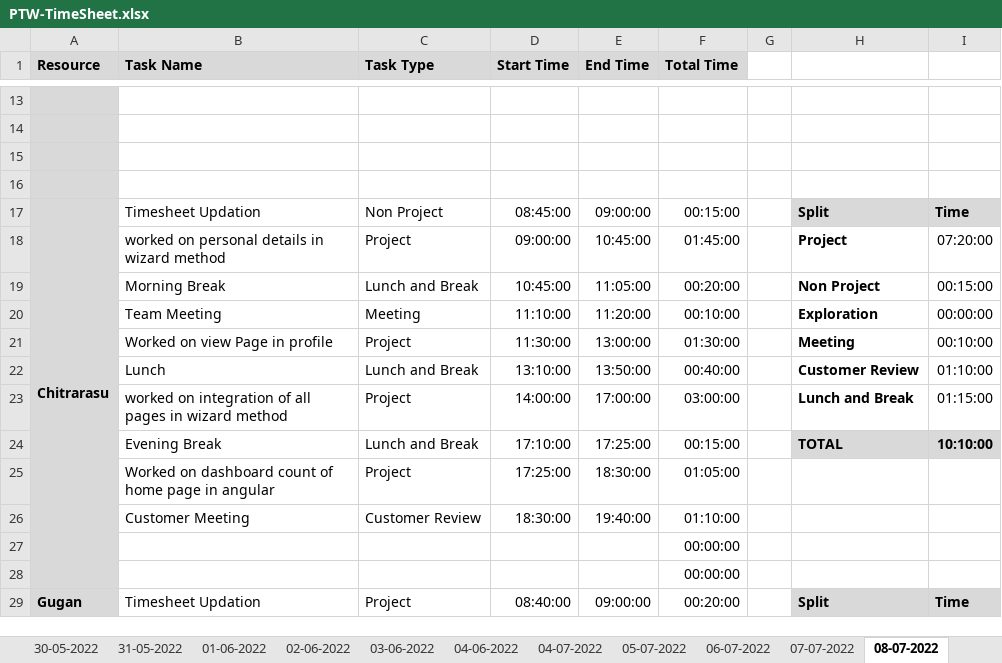
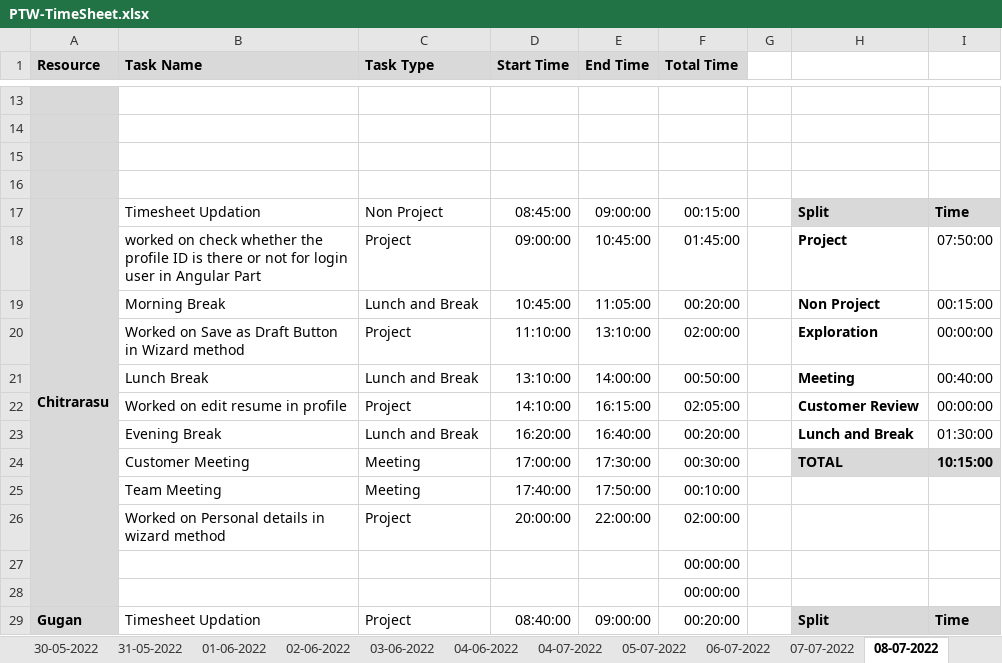
Before and after one commit to AspireTeamGenesis/Profile_Management, an Excel workbook: Process/Timesheet/PTW-TimeSheet.xlsx, sheet 08-07-2022, drawn as a sheet; only a part is shown, gaps mark what is left out; values as stored, in another font and other column widths than the file's, no borders; conditional formats not drawn; removed rows and columns are numbered as before the commit, all else as after; the diff names each change by its address in the sheet, - before the commit and + after, or states it on an @@ line.

Commit message:
Updated Timesheet

```diff
--- a/Process/Timesheet/PTW-TimeSheet.xlsx (sheet 08-07-2022)
+++ b/Process/Timesheet/PTW-TimeSheet.xlsx (sheet 08-07-2022)
-B18 (Task Name): worked on personal details in wizard method
+B18 (Task Name): worked on check whether the profile ID is there or not for login user in Angular Part
-I18: 07:20:00
+I18: 07:50:00
-B20 (Task Name): Team Meeting
+B20 (Task Name): Worked on Save as Draft Button in Wizard method
-C20 (Task Type): Meeting
+C20 (Task Type): Project
-E20 (End Time): 11:20:00
+E20 (End Time): 13:10:00
-F20 (Total Time): 00:10:00
+F20 (Total Time): 02:00:00
-row 21:  | Worked on view Page in profile | Project | 11:30:00 | 13:00:00 | 01:30:00 |  | Meeting | 00:10:00
-B21 (Task Name): Lunch
+B21 (Task Name): Lunch Break
-E21 (End Time): 13:50:00
+E21 (End Time): 14:00:00
-F21 (Total Time): 00:40:00
+F21 (Total Time): 00:50:00
-H21: Customer Review
+H21: Meeting
-I21: 01:10:00
+I21: 00:40:00
-row 23:  | worked on integration of all pages in wizard method | Project | 14:00:00 | 17:00:00 | 03:00:00 |  | Lunch and Break | 01:15:00
+row 22:  | Worked on edit resume in profile | Project | 14:10:00 | 16:15:00 | 02:05:00 |  | Customer Review | 00:00:00
-D23 (Start Time): 17:10:00
+D23 (Start Time): 16:20:00
-E23 (End Time): 17:25:00
+E23 (End Time): 16:40:00
-F23 (Total Time): 00:15:00
+F23 (Total Time): 00:20:00
-H23: TOTAL
+H23: Lunch and Break
-H23:I23 fill: #D9D9D9
+H23:I23 fill: none
-I23: 10:10:00
+I23: 01:30:00
-I23 bold: on
+I23 bold: off
-row 25:  | Worked on dashboard count of home page in angular | Project | 17:25:00 | 18:30:00 | 01:05:00
-row 26:  | Customer Meeting | Customer Review | 18:30:00 | 19:40:00 | 01:10:00
+row 24:  | Customer Meeting | Meeting | 17:00:00 | 17:30:00 | 00:30:00 |  | TOTAL | 10:15:00
+row 25:  | Team Meeting | Meeting | 17:40:00 | 17:50:00 | 00:10:00
+row 26:  | Worked on Personal details in wizard method | Project | 20:00:00 | 22:00:00 | 02:00:00
```
